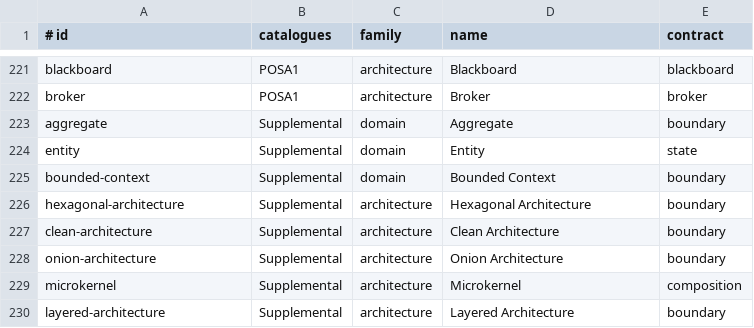
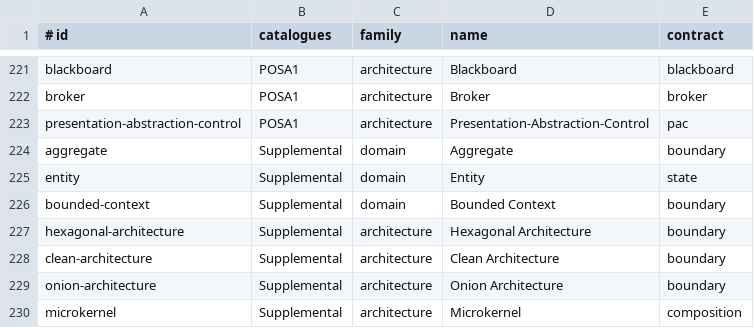
Before and after one commit to EmreMicrosoft/DesignPatterns, a TSV file: src/shared/pattern-catalog.tsv, drawn as a sheet; only a part is shown, gaps mark what is left out; the shorter side is filled out with more unchanged rows.

Commit message:
Add PAC pattern

```diff
--- a/src/shared/pattern-catalog.tsv
+++ b/src/shared/pattern-catalog.tsv
@@ -222,2 +222,3 @@ blackboard|POSA1|architecture|Blackboard|blackboard
 broker|POSA1|architecture|Broker|broker
+presentation-abstraction-control|POSA1|architecture|Presentation-Abstraction-Control|pac
 aggregate|Supplemental|domain|Aggregate|boundary
```
Also changed, not shown: 6 other files.
